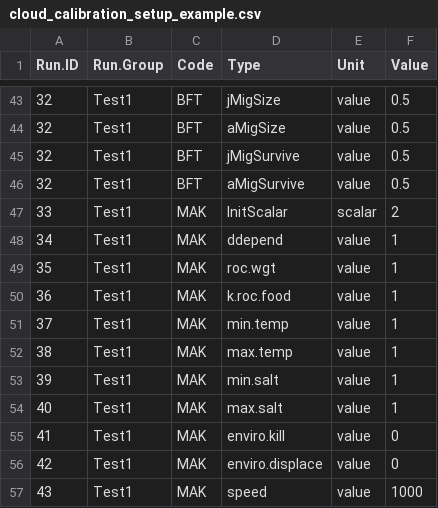
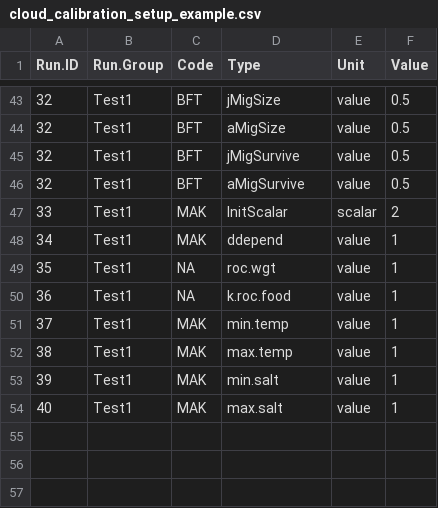
Before and after one commit to NEFSC/READ-EDAB-neusAtlantis, a CSV file: diagnostics/cloud_calibration_setup_example.csv, drawn as a sheet; only a part is shown, gaps mark what is left out.

Commit message:
fix

```diff
--- a/diagnostics/cloud_calibration_setup_example.csv
+++ b/diagnostics/cloud_calibration_setup_example.csv
@@ -48,4 +48,4 @@ Run.ID,Run.Group,Code,Type,Unit,Value
 34,Test1,MAK,ddepend,value,1
-35,Test1,MAK,roc.wgt,value,1
-36,Test1,MAK,k.roc.food,value,1
+35,Test1,NA,roc.wgt,value,1
+36,Test1,NA,k.roc.food,value,1
 37,Test1,MAK,min.temp,value,1
@@ -54,4 +54 @@ Run.ID,Run.Group,Code,Type,Unit,Value
 40,Test1,MAK,max.salt,value,1
-41,Test1,MAK,enviro.kill,value,0
-42,Test1,MAK,enviro.displace,value,0
-43,Test1,MAK,speed,value,1000
```
